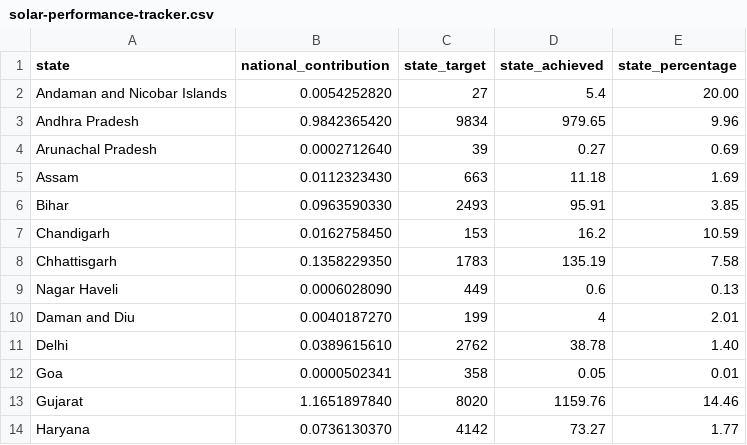
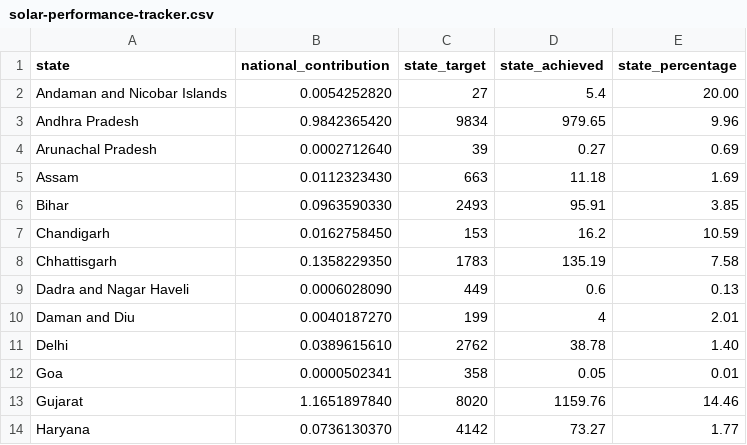
Before and after one commit to CSIS-iLab/india-states, a CSV file: _data/national-goals/solar-performance-tracker.csv, drawn as a sheet; only a part is shown.

Commit message:
Fix Dadra & Nagar Haveli on map

```diff
--- a/_data/national-goals/solar-performance-tracker.csv
+++ b/_data/national-goals/solar-performance-tracker.csv
@@ -8,3 +8,3 @@ Chandigarh,0.0162758450,153,16.2,10.59
 Chhattisgarh,0.1358229350,1783,135.19,7.58
-Nagar Haveli,0.0006028090,449,0.6,0.13
+Dadra and Nagar Haveli,0.0006028090,449,0.6,0.13
 Daman and Diu,0.0040187270,199,4,2.01
```
Also changed, not shown: 2 other files.
